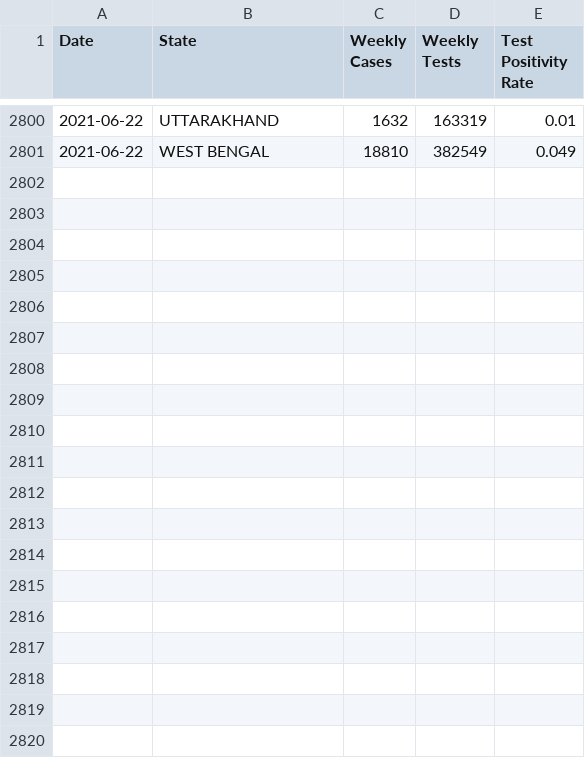
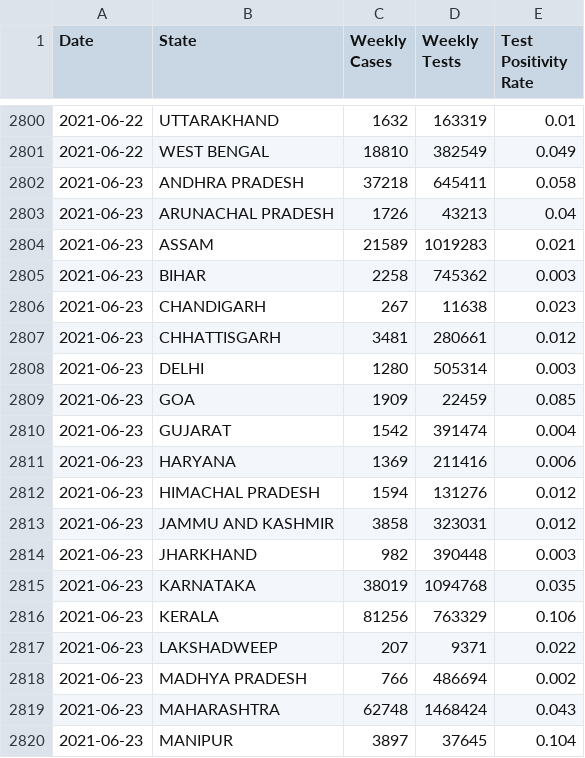
Before and after one commit to aatishb/indiatestpositivitydata, a CSV file: statedata.csv, drawn as a sheet; only a part is shown, gaps mark what is left out; the diff covers the shown part only.

```diff
--- a/statedata.csv
+++ b/statedata.csv
@@ -2801 +2801,20 @@ Date,State,Weekly Cases,Weekly Tests,Test Positivity Rate
 2021-06-22,WEST BENGAL,18810,382549,0.049
+2021-06-23,ANDHRA PRADESH,37218,645411,0.058
+2021-06-23,ARUNACHAL PRADESH,1726,43213,0.04
+2021-06-23,ASSAM,21589,1019283,0.021
+2021-06-23,BIHAR,2258,745362,0.003
+2021-06-23,CHANDIGARH,267,11638,0.023
+2021-06-23,CHHATTISGARH,3481,280661,0.012
+2021-06-23,DELHI,1280,505314,0.003
+2021-06-23,GOA,1909,22459,0.085
+2021-06-23,GUJARAT,1542,391474,0.004
+2021-06-23,HARYANA,1369,211416,0.006
+2021-06-23,HIMACHAL PRADESH,1594,131276,0.012
+2021-06-23,JAMMU AND KASHMIR,3858,323031,0.012
+2021-06-23,JHARKHAND,982,390448,0.003
+2021-06-23,KARNATAKA,38019,1094768,0.035
+2021-06-23,KERALA,81256,763329,0.106
+2021-06-23,LAKSHADWEEP,207,9371,0.022
+2021-06-23,MADHYA PRADESH,766,486694,0.002
+2021-06-23,MAHARASHTRA,62748,1468424,0.043
+2021-06-23,MANIPUR,3897,37645,0.104
```
Also changed, not shown: 14 added rows elsewhere in this file.
